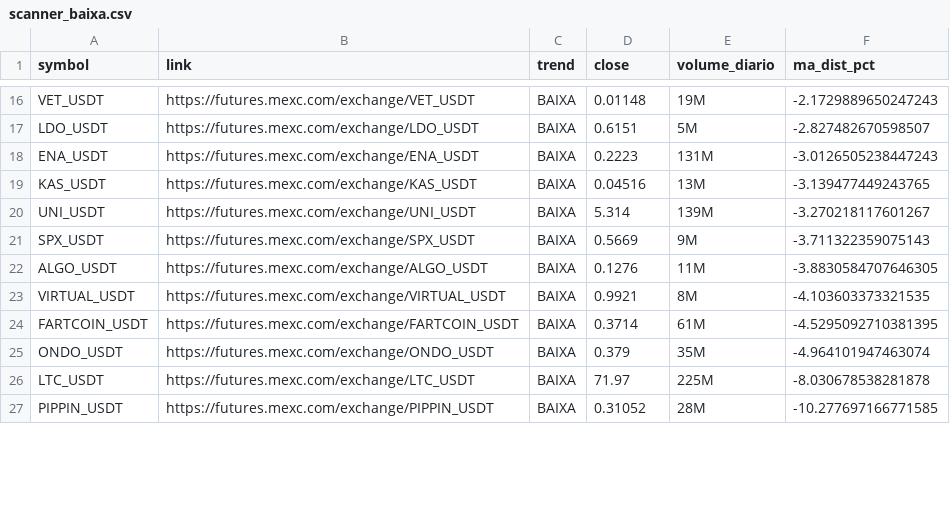
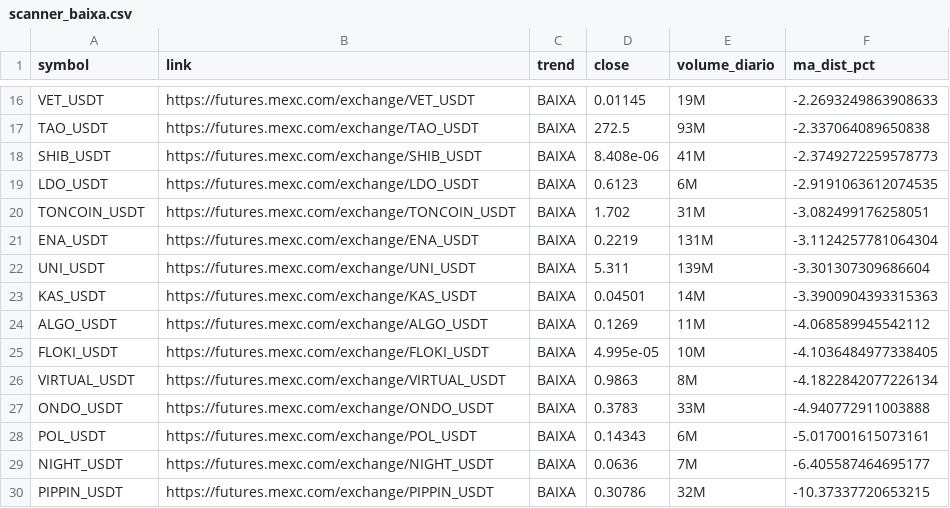
Before and after one commit to gabrielmachadogh/scanner-perps, a CSV file: results/scanner_baixa.csv, drawn as a sheet; only a part is shown, gaps mark what is left out; removed rows and columns are numbered as before the commit, all else as after; the diff covers the shown part only; the diff names each change by its address in the sheet, - before the commit and + after, or states it on an @@ line.

```diff
--- a/results/scanner_baixa.csv
+++ b/results/scanner_baixa.csv
-D16 (close): 0.01148
+D16 (close): 0.01145
-F16 (ma_dist_pct): -2.1729889650247243
+F16 (ma_dist_pct): -2.2693249863908633
+row 17: TAO_USDT | https://futures.mexc.com/exchange/TAO_USDT | BAIXA | 272.5 | 93M | -2.337064089650838
+row 18: SHIB_USDT | https://futures.mexc.com/exchange/SHIB_USDT | BAIXA | 8.408e-06 | 41M | -2.3749272259578773
-D19 (close): 0.6151
+D19 (close): 0.6123
-E19 (volume_diario): 5M
+E19 (volume_diario): 6M
-F19 (ma_dist_pct): -2.827482670598507
+F19 (ma_dist_pct): -2.9191063612074535
+row 20: TONCOIN_USDT | https://futures.mexc.com/exchange/TONCOIN_USDT | BAIXA | 1.702 | 31M | -3.082499176258051
-D21 (close): 0.2223
+D21 (close): 0.2219
-F21 (ma_dist_pct): -3.0126505238447243
+F21 (ma_dist_pct): -3.1124257781064304
-row 19: KAS_USDT | https://futures.mexc.com/exchange/KAS_USDT | BAIXA | 0.04516 | 13M | -3.139477449243765
-D22 (close): 5.314
+D22 (close): 5.311
-F22 (ma_dist_pct): -3.270218117601267
+F22 (ma_dist_pct): -3.301307309686604
-row 21: SPX_USDT | https://futures.mexc.com/exchange/SPX_USDT | BAIXA | 0.5669 | 9M | -3.711322359075143
+row 23: KAS_USDT | https://futures.mexc.com/exchange/KAS_USDT | BAIXA | 0.04501 | 14M | -3.3900904393315363
-D24 (close): 0.1276
+D24 (close): 0.1269
-F24 (ma_dist_pct): -3.8830584707646305
+F24 (ma_dist_pct): -4.068589945542112
+row 25: FLOKI_USDT | https://futures.mexc.com/exchange/FLOKI_USDT | BAIXA | 4.995e-05 | 10M | -4.1036484977338405
-D26 (close): 0.9921
+D26 (close): 0.9863
-F26 (ma_dist_pct): -4.103603373321535
+F26 (ma_dist_pct): -4.1822842077226134
-row 24: FARTCOIN_USDT | https://futures.mexc.com/exchange/FARTCOIN_USDT | BAIXA | 0.3714 | 61M | -4.5295092710381395
-D27 (close): 0.379
+D27 (close): 0.3783
-E27 (volume_diario): 35M
+E27 (volume_diario): 33M
-F27 (ma_dist_pct): -4.964101947463074
+F27 (ma_dist_pct): -4.940772911003888
-row 26: LTC_USDT | https://futures.mexc.com/exchange/LTC_USDT | BAIXA | 71.97 | 225M | -8.030678538281878
+row 28: POL_USDT | https://futures.mexc.com/exchange/POL_USDT | BAIXA | 0.14343 | 6M | -5.017001615073161
+row 29: NIGHT_USDT | https://futures.mexc.com/exchange/NIGHT_USDT | BAIXA | 0.0636 | 7M | -6.405587464695177
-D30 (close): 0.31052
+D30 (close): 0.30786
-E30 (volume_diario): 28M
+E30 (volume_diario): 32M
-F30 (ma_dist_pct): -10.277697166771585
+F30 (ma_dist_pct): -10.37337720653215
```
Also changed, not shown: 7 added rows, 7 removed rows and 21 edited cells elsewhere in this file, results/scanner_alta.csv, results/scanner_resultado_completo.csv, 3 other files.
